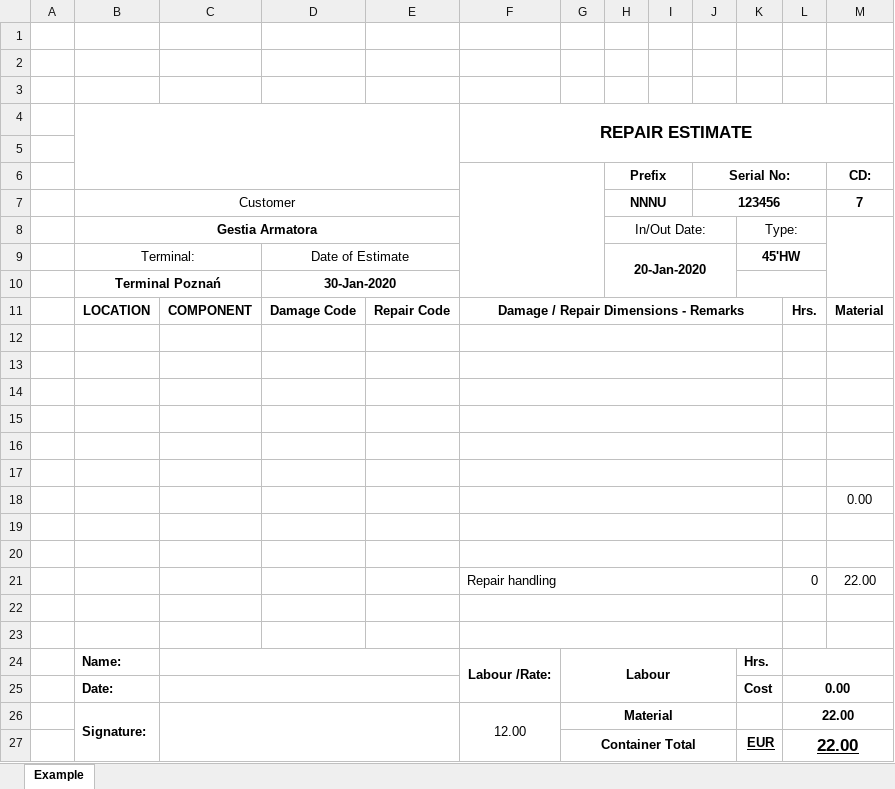
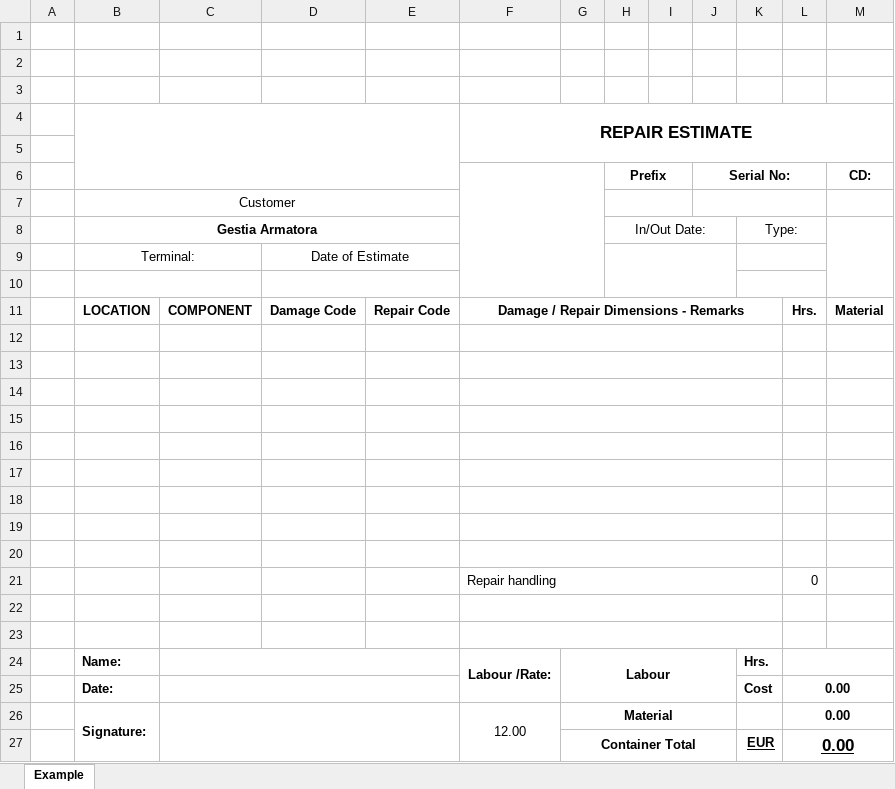
Before and after one commit to MaciejJay/ContainersApp, an Excel workbook: src/main/resources/xls/Work-Estimate.xlsx, sheet Example, drawn as a sheet; values as stored, in another font and other column widths than the file's, no borders; charts and pictures not drawn; removed rows and columns are numbered as before the commit, all else as after; the diff names each change by its address in the sheet, - before the commit and + after, or states it on an @@ line.

Commit message:
- start modeling WorkEstimateExcelDTO - implementing xlsx writer - in progress - update model :) -

```diff
--- a/src/main/resources/xls/Work-Estimate.xlsx (sheet Example)
+++ b/src/main/resources/xls/Work-Estimate.xlsx (sheet Example)
-row 7:  | Customer |  |  |  |  |  | NNNU |  | 123456 |  |  | 7
+row 7:  | Customer
-H9 (Prefix): 20-Jan-2020
+H9 (Prefix): (empty)
-K9: 45'HW
+K9: (empty)
-row 10:  | Terminal Poznań |  | 30-Jan-2020
+row 10: (empty)
-row 18:  |  |  |  |  |  |  |  |  |  |  |  | 0.00
+row 20: (empty)
-M21 (CD:): 22.00
+M21 (CD:): (empty)
-L26:L27: 22.00
+L26:L27: 0.00
```
Also changed, not shown: charts or pictures, 22 other files.
